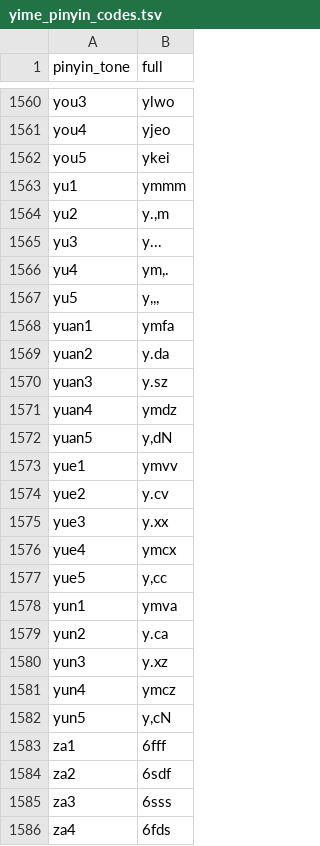
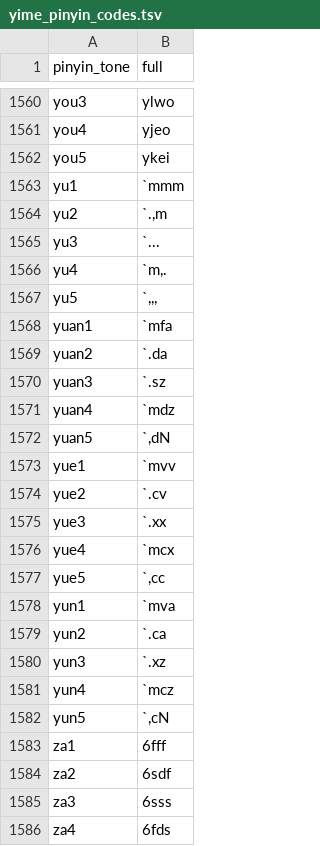
Before and after one commit to tsaanghwang/Yime, a TSV file: go-backend/input_methods/yime/data/yime_pinyin_codes.tsv, drawn as a sheet; only a part is shown, gaps mark what is left out; the diff covers the shown part only.

```diff
--- a/go-backend/input_methods/yime/data/yime_pinyin_codes.tsv
+++ b/go-backend/input_methods/yime/data/yime_pinyin_codes.tsv
@@ -1562,22 +1562,22 @@ you4	yjeo
 you5	ykei
-yu1	ymmm
-yu2	y.,m
-yu3	y...
-yu4	ym,.
-yu5	y,,,
-yuan1	ymfa
-yuan2	y.da
-yuan3	y.sz
-yuan4	ymdz
-yuan5	y,dN
-yue1	ymvv
-yue2	y.cv
-yue3	y.xx
-yue4	ymcx
-yue5	y,cc
-yun1	ymva
-yun2	y.ca
-yun3	y.xz
-yun4	ymcz
-yun5	y,cN
+yu1	`mmm
+yu2	`.,m
+yu3	`...
+yu4	`m,.
+yu5	`,,,
+yuan1	`mfa
+yuan2	`.da
+yuan3	`.sz
+yuan4	`mdz
+yuan5	`,dN
+yue1	`mvv
+yue2	`.cv
+yue3	`.xx
+yue4	`mcx
+yue5	`,cc
+yun1	`mva
+yun2	`.ca
+yun3	`.xz
+yun4	`mcz
+yun5	`,cN
 za1	6fff
```
Also changed, not shown: 5 edited cells elsewhere in this file, go-backend/input_methods/yime/data/yime_erhua_reverse_source.tsv, go-backend/input_methods/yime/data/yime_syllable_decomposition.tsv, 57 other files.
